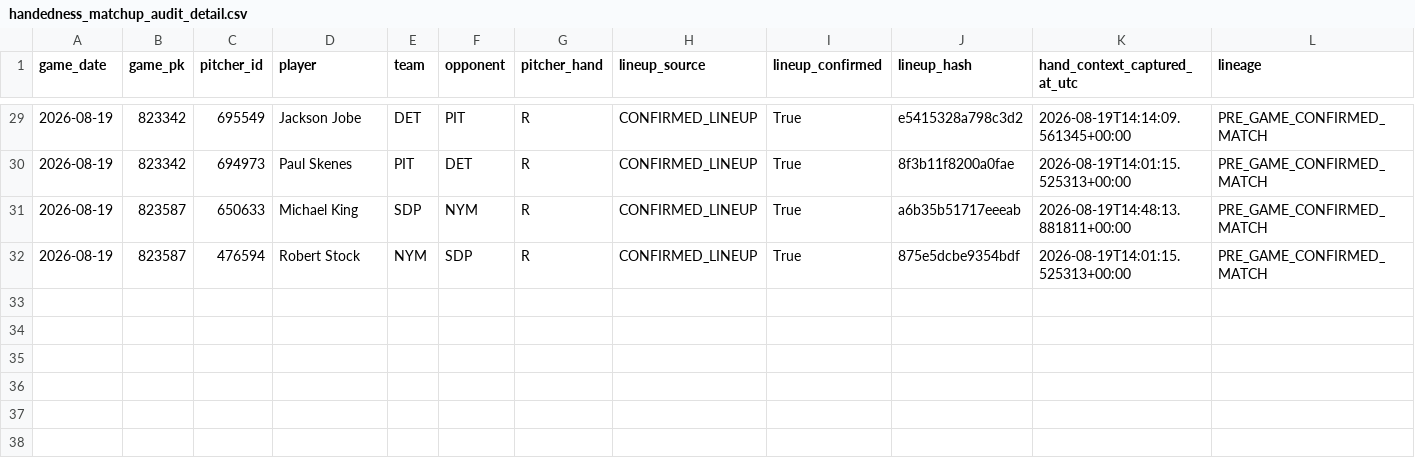
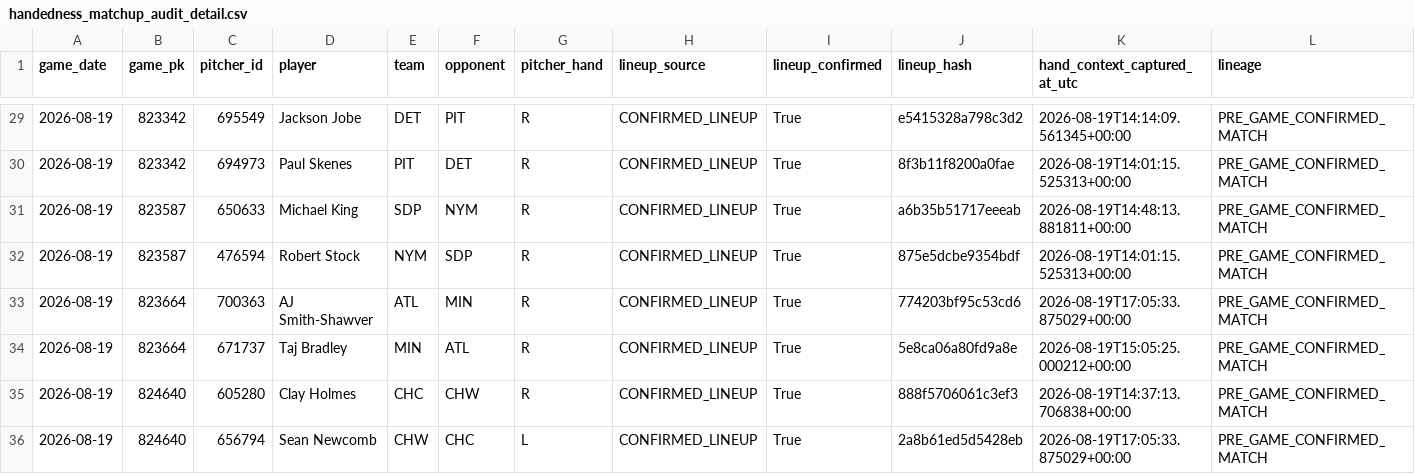
Before and after one commit to KingTud88/MLB-Prop-App, a CSV file: data/handedness_matchup_audit_detail.csv, drawn as a sheet; only a part is shown, gaps mark what is left out; rows hold the shown columns only; the diff names each change by its address in the sheet, - before the commit and + after, or states it on an @@ line.

```diff
--- a/data/handedness_matchup_audit_detail.csv
+++ b/data/handedness_matchup_audit_detail.csv
+row 33: 2026-08-19 | 823664 | 700363 | AJ Smith-Shawver | ATL | MIN | R | CONFIRMED_LINEUP | True | 774203bf95c53cd6 | 2026-08-19T17:05:33.875029+00:00 | PRE_GAME_CONFIRMED_MATCH
+row 34: 2026-08-19 | 823664 | 671737 | Taj Bradley | MIN | ATL | R | CONFIRMED_LINEUP | True | 5e8ca06a80fd9a8e | 2026-08-19T15:05:25.000212+00:00 | PRE_GAME_CONFIRMED_MATCH
+row 35: 2026-08-19 | 824640 | 605280 | Clay Holmes | CHC | CHW | R | CONFIRMED_LINEUP | True | 888f5706061c3ef3 | 2026-08-19T14:37:13.706838+00:00 | PRE_GAME_CONFIRMED_MATCH
+row 36: 2026-08-19 | 824640 | 656794 | Sean Newcomb | CHW | CHC | L | CONFIRMED_LINEUP | True | 2a8b61ed5d5428eb | 2026-08-19T17:05:33.875029+00:00 | PRE_GAME_CONFIRMED_MATCH
```
Also changed, not shown: data/calibration_shadow_detail.csv, data/handedness_matchup_context_log.csv, 52 other files.
